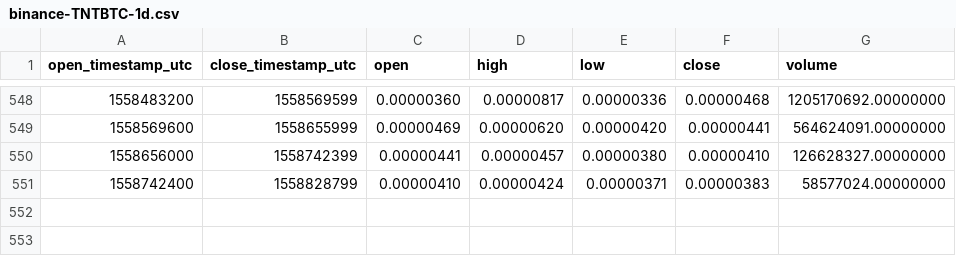
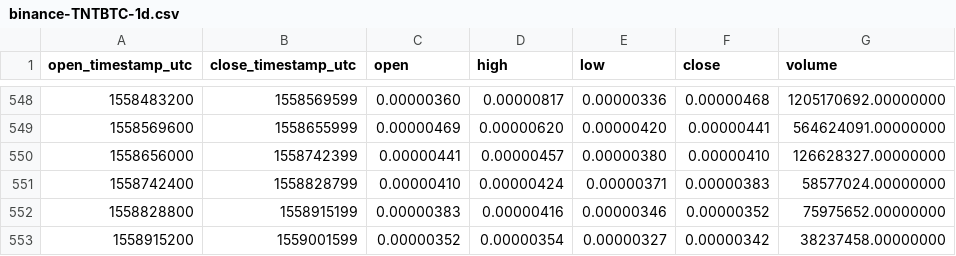
Before and after one commit to cryptobigbro/binance-TNTBTC, a CSV file: binance-TNTBTC-1d.csv, drawn as a sheet; only a part is shown, gaps mark what is left out.

Commit message:
Update OHLCV data.

```diff
--- a/binance-TNTBTC-1d.csv
+++ b/binance-TNTBTC-1d.csv
@@ -551 +551,3 @@ open_timestamp_utc,close_timestamp_utc,open,high,low,close,volume
 1558742400,1558828799,0.00000410,0.00000424,0.00000371,0.00000383,58577024.00000000
+1558828800,1558915199,0.00000383,0.00000416,0.00000346,0.00000352,75975652.00000000
+1558915200,1559001599,0.00000352,0.00000354,0.00000327,0.00000342,38237458.00000000
```
Also changed, not shown: 1 other file.
